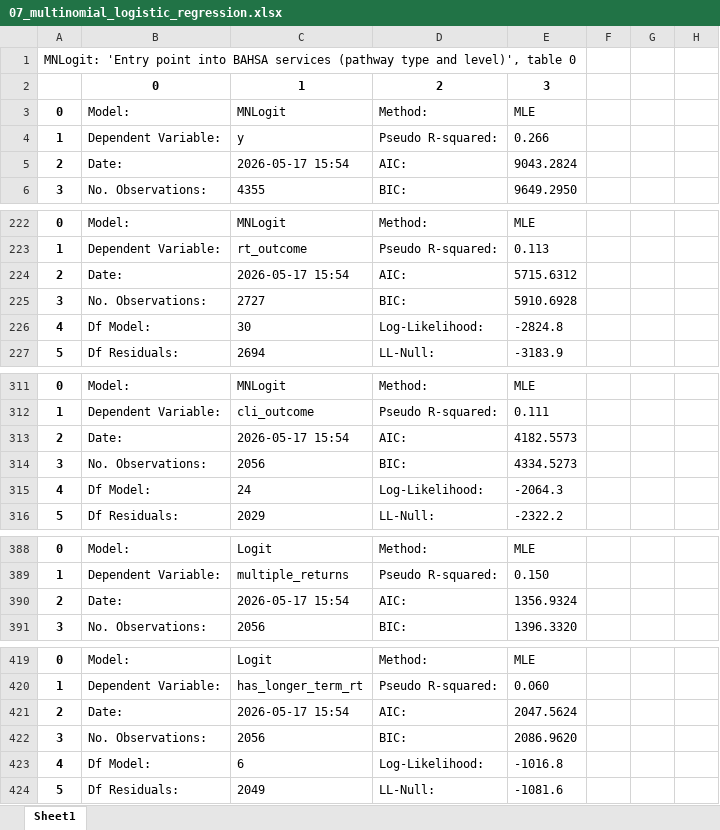
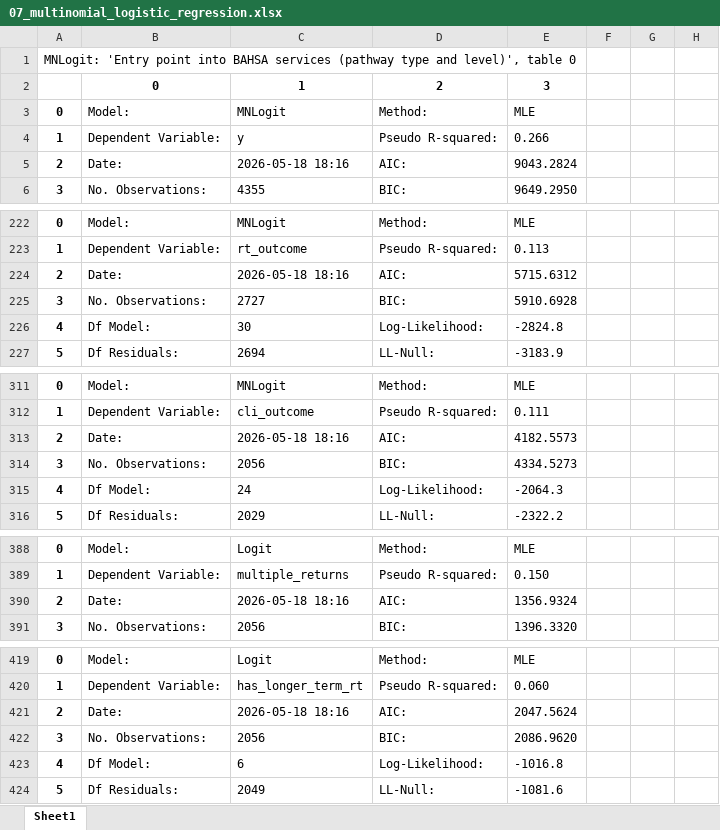
Before and after one commit to davidingerslev/BSHARP-ISHSHHB-2026, an Excel workbook: assets_output/07_multinomial_logistic_regression.xlsx, sheet Sheet1, drawn as a sheet; only a part is shown, gaps mark what is left out; values as stored, in another font and other column widths than the file's, no borders; the diff covers the shown part only; the diff names each change by its address in the sheet, - before the commit and + after, or states it on an @@ line.

```diff
--- a/assets_output/07_multinomial_logistic_regression.xlsx (sheet Sheet1)
+++ b/assets_output/07_multinomial_logistic_regression.xlsx (sheet Sheet1)
-C5 (MNLogit): 2026-05-17 15:54
+C5 (MNLogit): 2026-05-18 18:16
-C224 (MNLogit): 2026-05-17 15:54
+C224 (MNLogit): 2026-05-18 18:16
-C313 (MNLogit): 2026-05-17 15:54
+C313 (MNLogit): 2026-05-18 18:16
-C390 (MNLogit): 2026-05-17 15:54
+C390 (MNLogit): 2026-05-18 18:16
-C421 (MNLogit): 2026-05-17 15:54
+C421 (MNLogit): 2026-05-18 18:16
```
Also changed, not shown: 2 edited cells elsewhere in this sheet, 3 other files.
